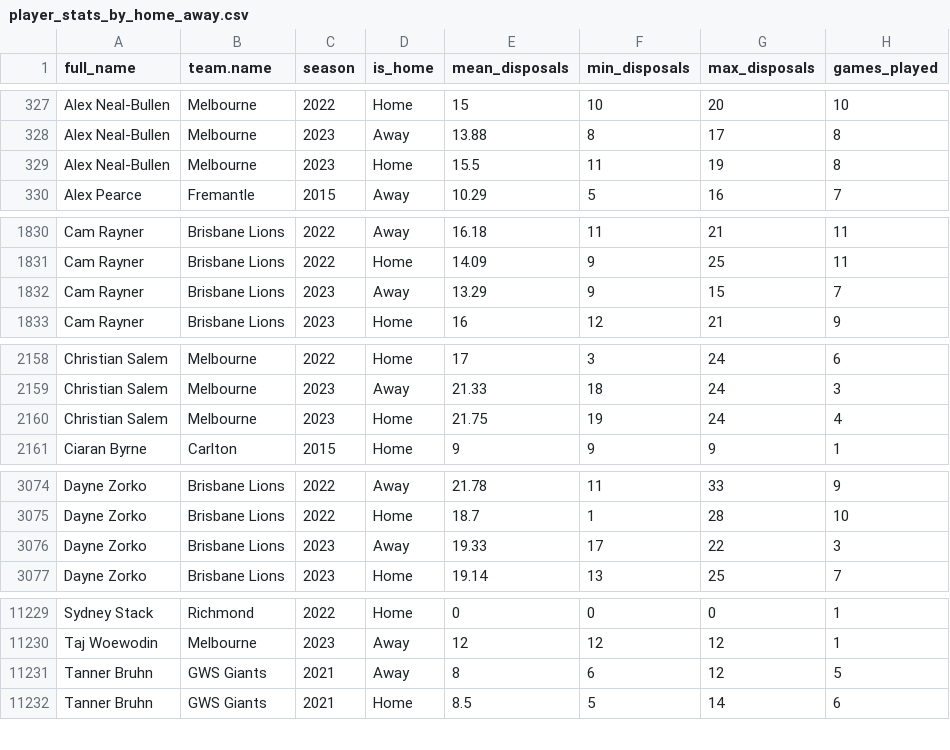
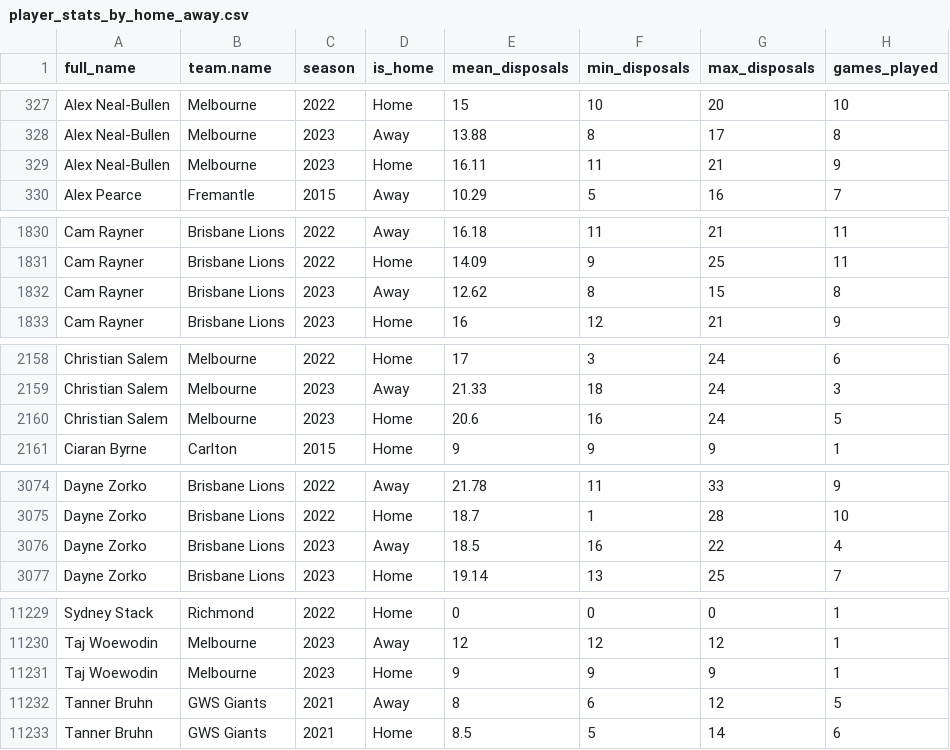
Before and after one commit to albtree/afl_disposals_by_week, a CSV file: player_stats_by_home_away.csv, drawn as a sheet; only a part is shown, gaps mark what is left out; the diff covers the shown part only.

```diff
--- a/player_stats_by_home_away.csv
+++ b/player_stats_by_home_away.csv
@@ -328,3 +328,3 @@
 "Alex Neal-Bullen","Melbourne",2023,"Away",13.88,8,17,8
-"Alex Neal-Bullen","Melbourne",2023,"Home",15.5,11,19,8
+"Alex Neal-Bullen","Melbourne",2023,"Home",16.11,11,21,9
 "Alex Pearce","Fremantle",2015,"Away",10.29,5,16,7
@@ -1831,3 +1831,3 @@
 "Cam Rayner","Brisbane Lions",2022,"Home",14.09,9,25,11
-"Cam Rayner","Brisbane Lions",2023,"Away",13.29,9,15,7
+"Cam Rayner","Brisbane Lions",2023,"Away",12.62,8,15,8
 "Cam Rayner","Brisbane Lions",2023,"Home",16,12,21,9
@@ -2159,3 +2159,3 @@
 "Christian Salem","Melbourne",2023,"Away",21.33,18,24,3
-"Christian Salem","Melbourne",2023,"Home",21.75,19,24,4
+"Christian Salem","Melbourne",2023,"Home",20.6,16,24,5
 "Ciaran Byrne","Carlton",2015,"Home",9,9,9,1
@@ -3075,3 +3075,3 @@
 "Dayne Zorko","Brisbane Lions",2022,"Home",18.7,1,28,10
-"Dayne Zorko","Brisbane Lions",2023,"Away",19.33,17,22,3
+"Dayne Zorko","Brisbane Lions",2023,"Away",18.5,16,22,4
 "Dayne Zorko","Brisbane Lions",2023,"Home",19.14,13,25,7
@@ -11230,2 +11230,3 @@
 "Taj Woewodin","Melbourne",2023,"Away",12,12,12,1
+"Taj Woewodin","Melbourne",2023,"Home",9,9,9,1
 "Tanner Bruhn","GWS Giants",2021,"Away",8,6,12,5
```
Also changed, not shown: 91 edited cells elsewhere in this file, player_disp_tog.csv, player_stats_2023.csv, 1 other file.
